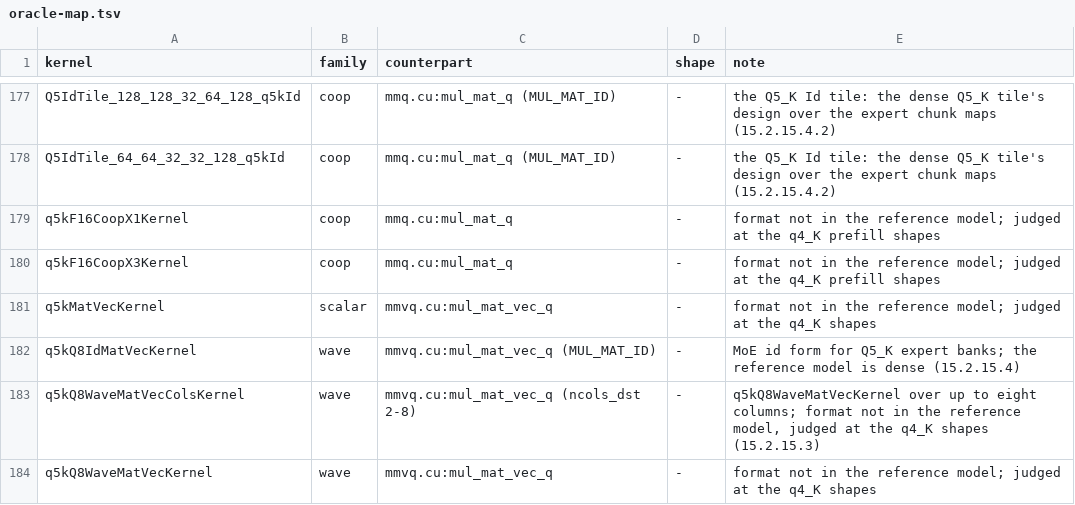
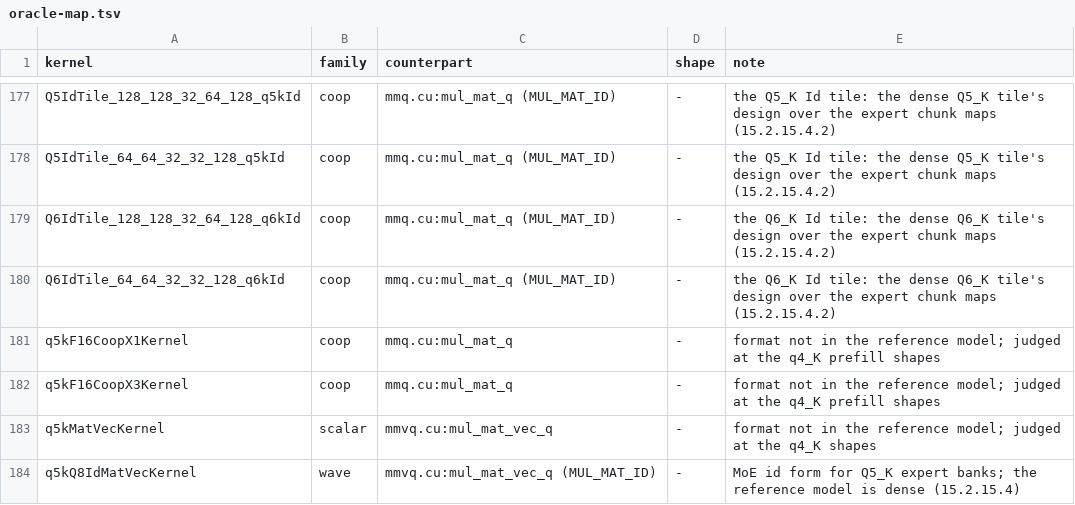
Before and after one commit to jklappenbach/cajeta-llm, a TSV file: census/oracle-map.tsv, drawn as a sheet; only a part is shown, gaps mark what is left out; the shorter side is filled out with more unchanged rows.

```diff
--- a/census/oracle-map.tsv
+++ b/census/oracle-map.tsv
@@ -178,2 +178,4 @@ Q5IdTile_128_128_32_64_128_q5kId	coop	mmq.cu:mul_mat_q (MUL_MAT_ID)	-	the Q5_K I
 Q5IdTile_64_64_32_32_128_q5kId	coop	mmq.cu:mul_mat_q (MUL_MAT_ID)	-	the Q5_K Id tile: the dense Q5_K tile's design over the expert chunk maps (15.2.15.4.2)
+Q6IdTile_128_128_32_64_128_q6kId	coop	mmq.cu:mul_mat_q (MUL_MAT_ID)	-	the Q6_K Id tile: the dense Q6_K tile's design over the expert chunk maps (15.2.15.4.2)
+Q6IdTile_64_64_32_32_128_q6kId	coop	mmq.cu:mul_mat_q (MUL_MAT_ID)	-	the Q6_K Id tile: the dense Q6_K tile's design over the expert chunk maps (15.2.15.4.2)
 q5kF16CoopX1Kernel	coop	mmq.cu:mul_mat_q	-	format not in the reference model; judged at the q4_K prefill shapes
```
Also changed, not shown: 6 other files.
